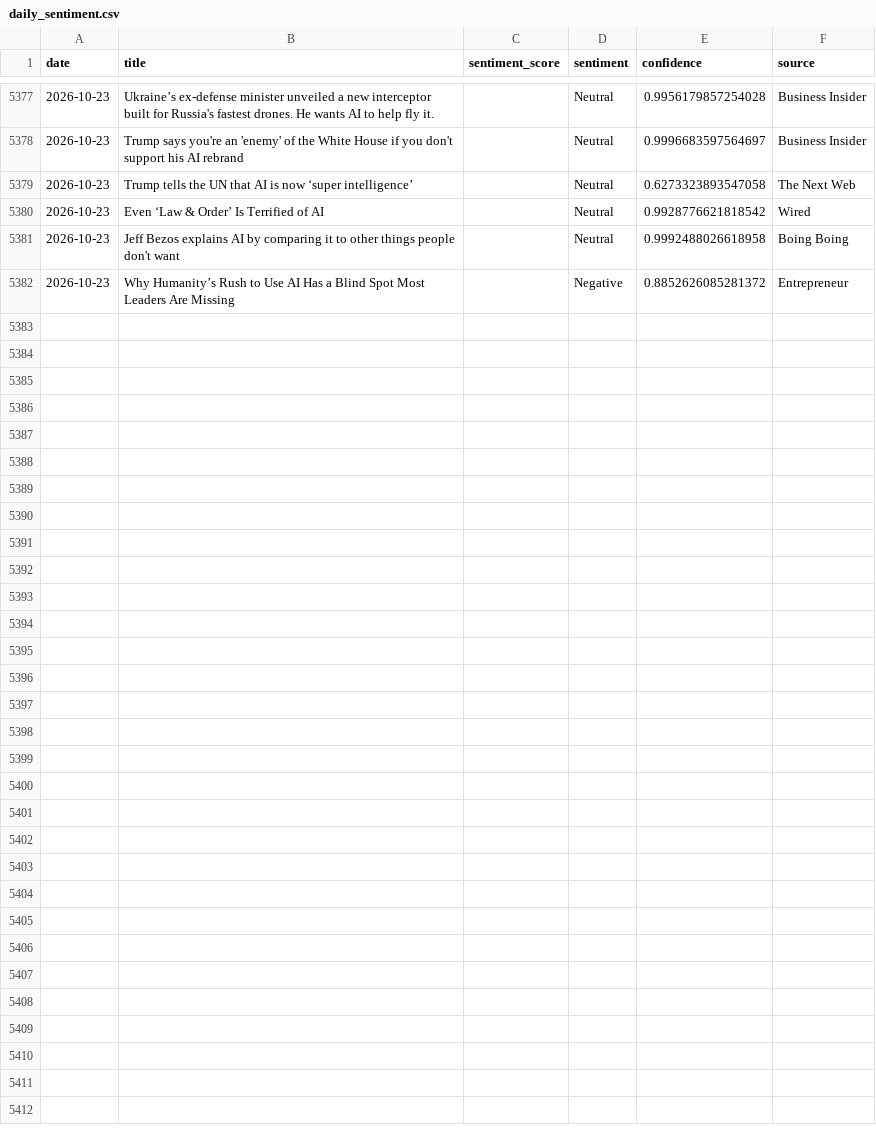
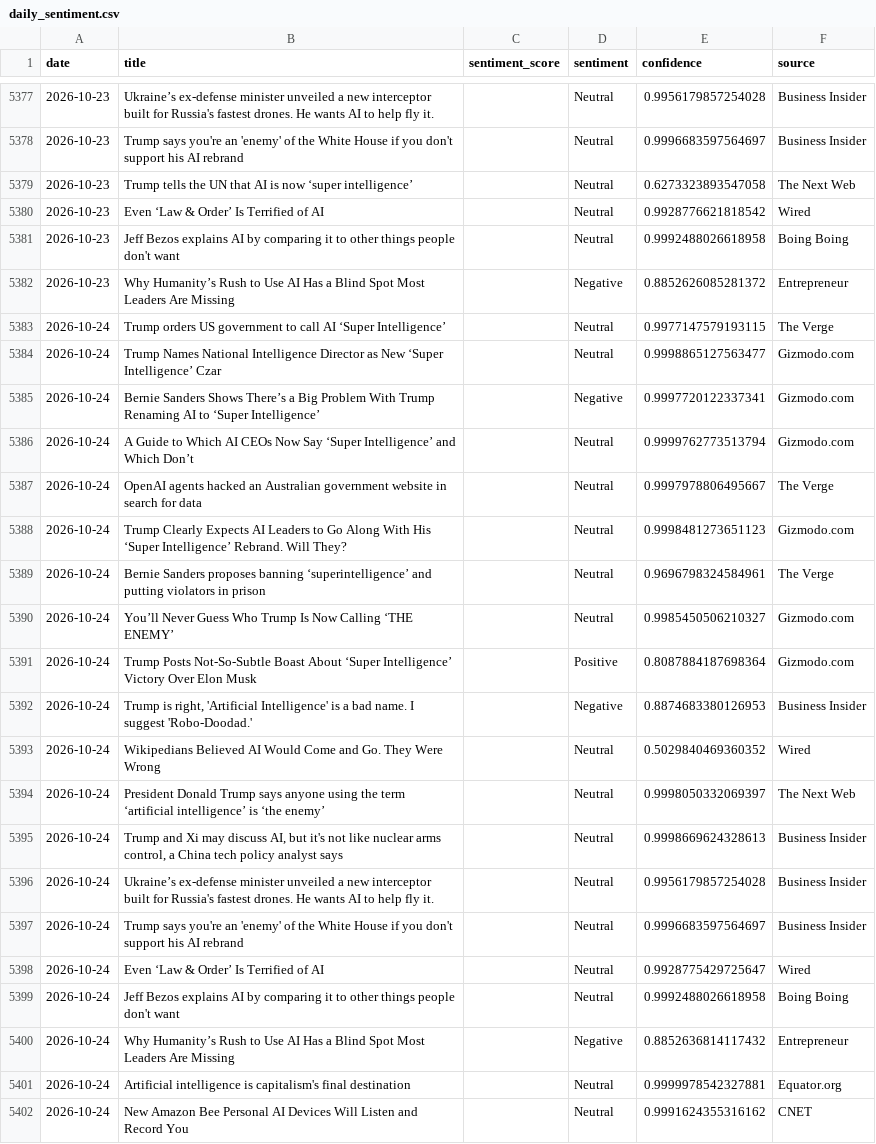
Before and after one commit to pranjalmandhan/AI-Sentiment_Pulse---Automated-News-Analysis-Dashboard, a CSV file: data/daily_sentiment.csv, drawn as a sheet; only a part is shown, gaps mark what is left out.

```diff
--- a/data/daily_sentiment.csv
+++ b/data/daily_sentiment.csv
@@ -5382 +5382,21 @@ date,title,sentiment_score,sentiment,confidence,source
 2026-10-23,Why Humanity’s Rush to Use AI Has a Blind Spot Most Leaders Are Missing,,Negative,0.8852626085281372,Entrepreneur
+2026-10-24,Trump orders US government to call AI ‘Super Intelligence’,,Neutral,0.9977147579193115,The Verge
+2026-10-24,Trump Names National Intelligence Director as New ‘Super Intelligence’ Czar,,Neutral,0.9998865127563477,Gizmodo.com
+2026-10-24,Bernie Sanders Shows There’s a Big Problem With Trump Renaming AI to ‘Super Intelligence’,,Negative,0.9997720122337341,Gizmodo.com
+2026-10-24,A Guide to Which AI CEOs Now Say ‘Super Intelligence’ and Which Don’t,,Neutral,0.9999762773513794,Gizmodo.com
+2026-10-24,OpenAI agents hacked an Australian government website in search for data,,Neutral,0.9997978806495667,The Verge
+2026-10-24,Trump Clearly Expects AI Leaders to Go Along With His ‘Super Intelligence’ Rebrand. Will They?,,Neutral,0.9998481273651123,Gizmodo.com
+2026-10-24,Bernie Sanders proposes banning ‘superintelligence’ and putting violators in prison,,Neutral,0.9696798324584961,The Verge
+2026-10-24,You’ll Never Guess Who Trump Is Now Calling ‘THE ENEMY’,,Neutral,0.9985450506210327,Gizmodo.com
+2026-10-24,Trump Posts Not-So-Subtle Boast About ‘Super Intelligence’ Victory Over Elon Musk,,Positive,0.8087884187698364,Gizmodo.com
+2026-10-24,"Trump is right, 'Artificial Intelligence' is a bad name. I suggest 'Robo-Doodad.'",,Negative,0.8874683380126953,Business Insider
+2026-10-24,Wikipedians Believed AI Would Come and Go. They Were Wrong,,Neutral,0.5029840469360352,Wired
+2026-10-24,President Donald Trump says anyone using the term ‘artificial intelligence’ is ‘the enemy’,,Neutral,0.9998050332069397,The Next Web
+2026-10-24,"Trump and Xi may discuss AI, but it's not like nuclear arms control, a China tech policy analyst says",,Neutral,0.9998669624328613,Business Insider
+2026-10-24,Ukraine’s ex-defense minister unveiled a new interceptor built for Russia's fastest drones. He wants AI to help fly it.,,Neutral,0.9956179857254028,Business Insider
+2026-10-24,Trump says you're an 'enemy' of the White House if you don't support his AI rebrand,,Neutral,0.9996683597564697,Business Insider
+2026-10-24,Even ‘Law & Order’ Is Terrified of AI,,Neutral,0.9928775429725647,Wired
+2026-10-24,Jeff Bezos explains AI by comparing it to other things people don't want,,Neutral,0.9992488026618958,Boing Boing
+2026-10-24,Why Humanity’s Rush to Use AI Has a Blind Spot Most Leaders Are Missing,,Negative,0.8852636814117432,Entrepreneur
+2026-10-24,Artificial intelligence is capitalism's final destination,,Neutral,0.9999978542327881,Equator.org
+2026-10-24,New Amazon Bee Personal AI Devices Will Listen and Record You,,Neutral,0.9991624355316162,CNET
```
